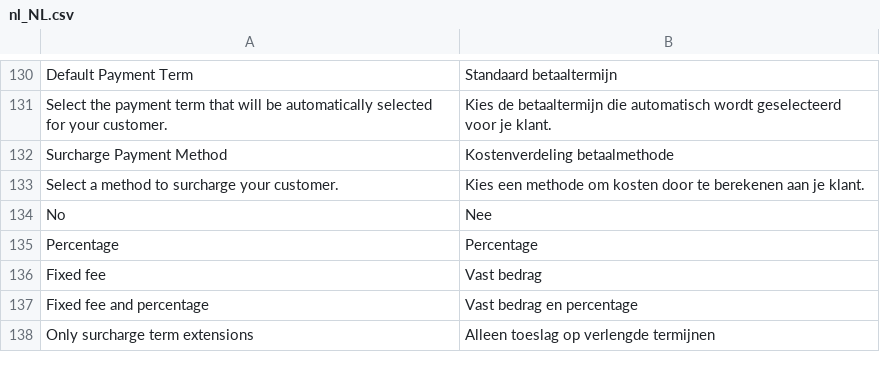
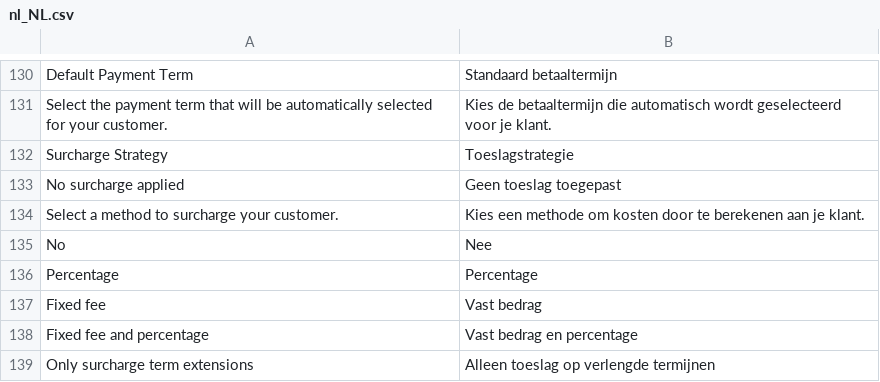
Before and after one commit to two-inc/magento-plugin, a CSV file: i18n/nl_NL.csv, drawn as a sheet; only a part is shown, gaps mark what is left out; removed rows and columns are numbered as before the commit, all else as after; the diff names each change by its address in the sheet, - before the commit and + after, or states it on an @@ line.

```diff
--- a/i18n/nl_NL.csv
+++ b/i18n/nl_NL.csv
-row 132: Surcharge Payment Method | Kostenverdeling betaalmethode
+row 132: Surcharge Strategy | Toeslagstrategie
+row 133: No surcharge applied | Geen toeslag toegepast
```
Also changed, not shown: i18n/nb_NO.csv, i18n/sv_SE.csv, 5 other files.
